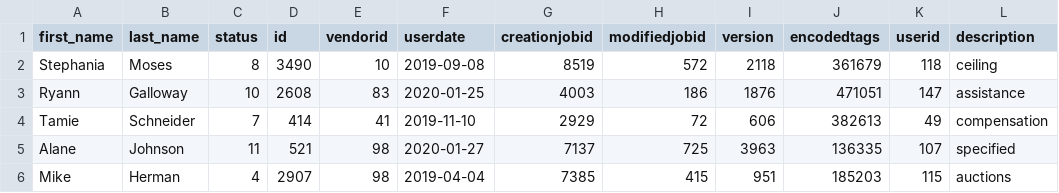
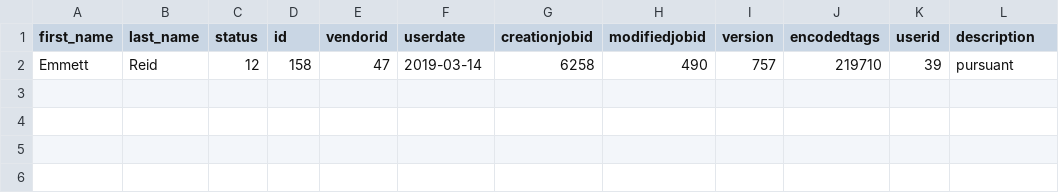
Before and after one commit to akvrdata/fakefiles, a CSV file: output/table1.csv, drawn as a sheet; removed rows and columns are numbered as before the commit, all else as after; the diff names each change by its address in the sheet, - before the commit and + after, or states it on an @@ line.

```diff
--- a/output/table1.csv
+++ b/output/table1.csv
-row 2: Stephania | Moses | 8 | 3490 | 10 | 2019-09-08 | 8519 | 572 | 2118 | 361679 | 118 | ceiling
-row 3: Ryann | Galloway | 10 | 2608 | 83 | 2020-01-25 | 4003 | 186 | 1876 | 471051 | 147 | assistance
-row 4: Tamie | Schneider | 7 | 414 | 41 | 2019-11-10 | 2929 | 72 | 606 | 382613 | 49 | compensation
-row 5: Alane | Johnson | 11 | 521 | 98 | 2020-01-27 | 7137 | 725 | 3963 | 136335 | 107 | specified
-row 6: Mike | Herman | 4 | 2907 | 98 | 2019-04-04 | 7385 | 415 | 951 | 185203 | 115 | auctions
+row 2: Emmett | Reid | 12 | 158 | 47 | 2019-03-14 | 6258 | 490 | 757 | 219710 | 39 | pursuant
```
Also changed, not shown: 9 other files.
